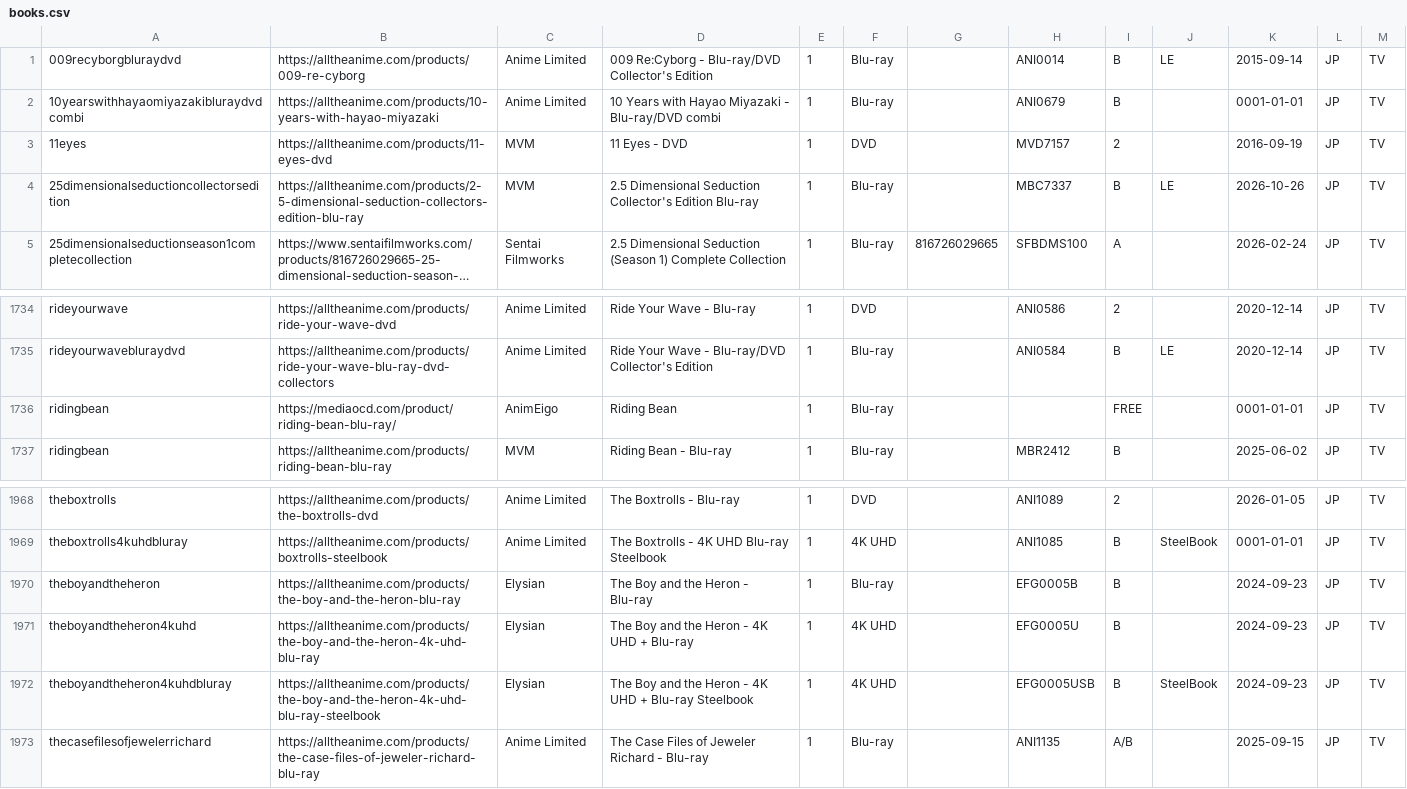
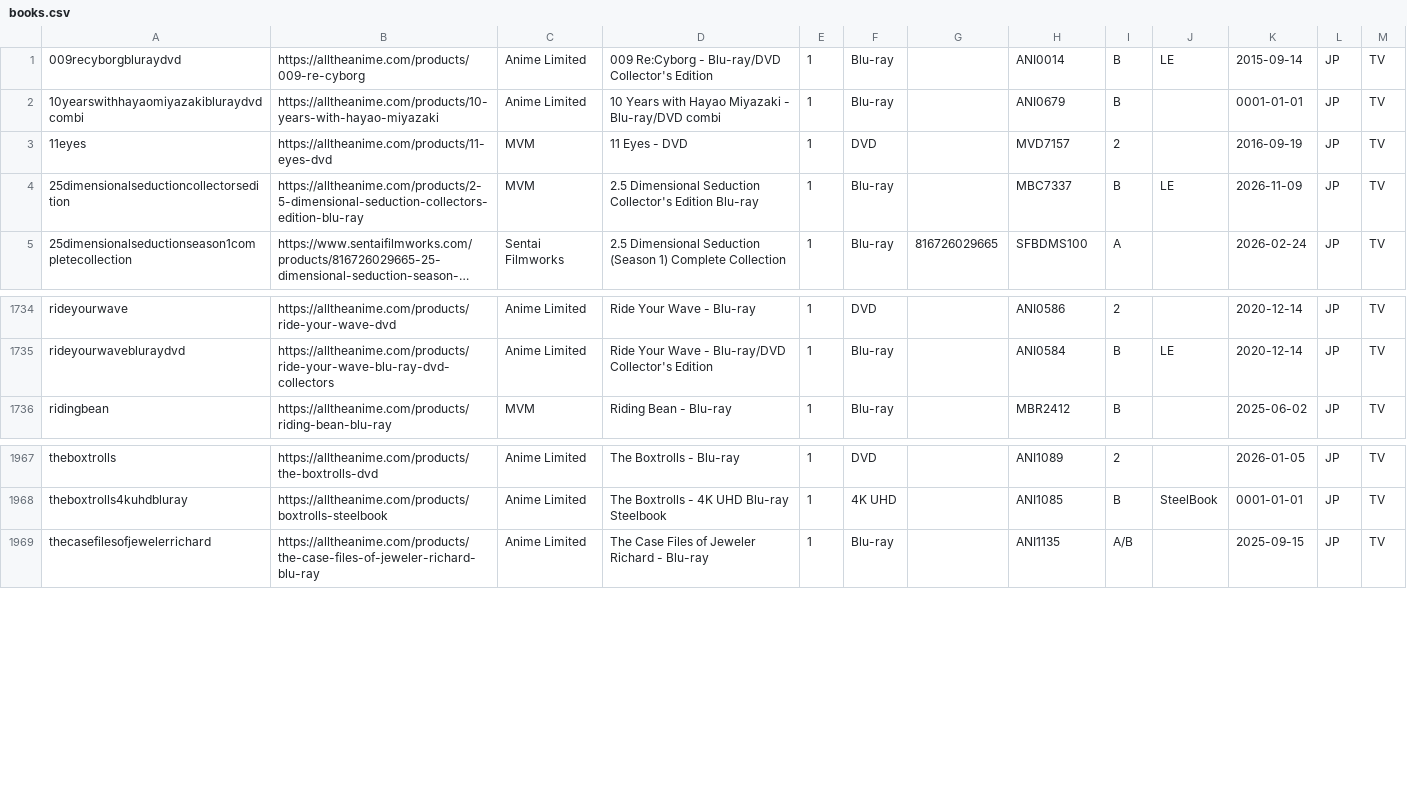
Before and after one commit to animerelease/animerelease.github.io, a CSV file: books.csv, drawn as a sheet; only a part is shown, gaps mark what is left out; long unchanged cells end in …; the diff names each change by its address in the sheet, - before the commit and + after, or states it on an @@ line.

```diff
--- a/books.csv
+++ b/books.csv
-K4: 2026-10-26
+K4: 2026-11-09
-row 1736: ridingbean | https://mediaocd.com/product/riding-bean-blu-ray/ | AnimEigo | Riding Bean | 1 | Blu-ray |  |  | FREE |  | 0001-01-01 | JP | TV
-row 1970: theboyandtheheron | https://alltheanime.com/products/the-boy-and-the-heron-blu-ray | Elysian | The Boy and the Heron - Blu-ray | 1 | Blu-ray |  | EFG0005B | B |  | 2024-09-23 | JP | TV
-row 1971: theboyandtheheron4kuhd | https://alltheanime.com/products/the-boy-and-the-heron-4k-uhd-blu-ray | Elysian | The Boy and the Heron - 4K UHD + Blu-ray | 1 | 4K UHD |  | EFG0005U | B |  | 2024-09-23 | JP | TV
-row 1972: theboyandtheheron4kuhdbluray | https://alltheanime.com/products/the-boy-and-the-heron-4k-uhd-blu-ray-steelbook | Elysian | The Boy and the Heron - 4K UHD + Blu-ray Steelbook | 1 | 4K UHD |  | EFG0005USB | B | SteelBook | 2024-09-23 | JP | TV
```
Also changed, not shown: info.csv, series.csv, 6 other files.
